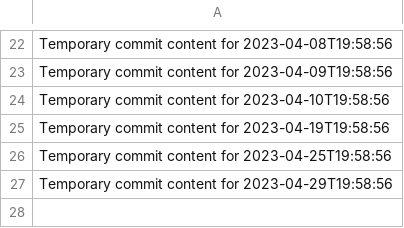
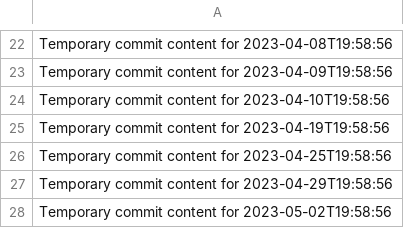
Before and after one commit to hinase01/cloud-783-k, a CSV file: data.csv, drawn as a sheet; only a part is shown, gaps mark what is left out; the diff names each change by its address in the sheet, - before the commit and + after, or states it on an @@ line.

```diff
--- a/data.csv
+++ b/data.csv
+row 28: Temporary commit content for 2023-05-02T19:58:56
```
